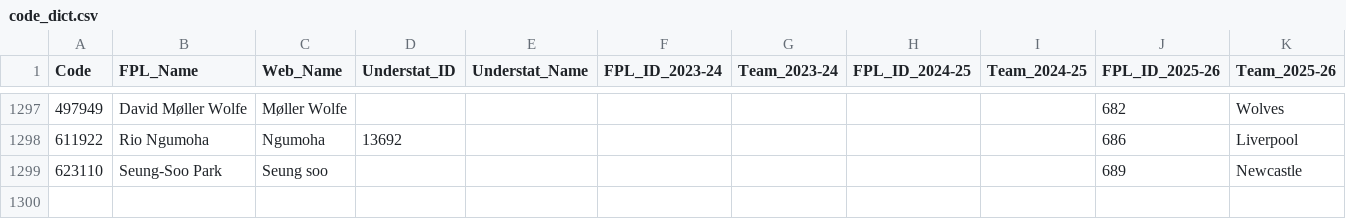
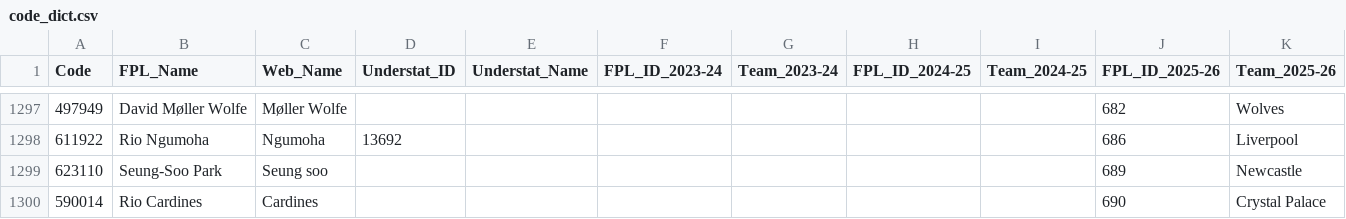
Before and after one commit to Jashior/fpl_code_understat_dict, a CSV file: code_dict.csv, drawn as a sheet; only a part is shown, gaps mark what is left out; the diff names each change by its address in the sheet, - before the commit and + after, or states it on an @@ line.

Commit message:
update dict

```diff
--- a/code_dict.csv
+++ b/code_dict.csv
+row 1300: 590014 | Rio Cardines | Cardines |  |  |  |  |  |  | 690 | Crystal Palace
```
